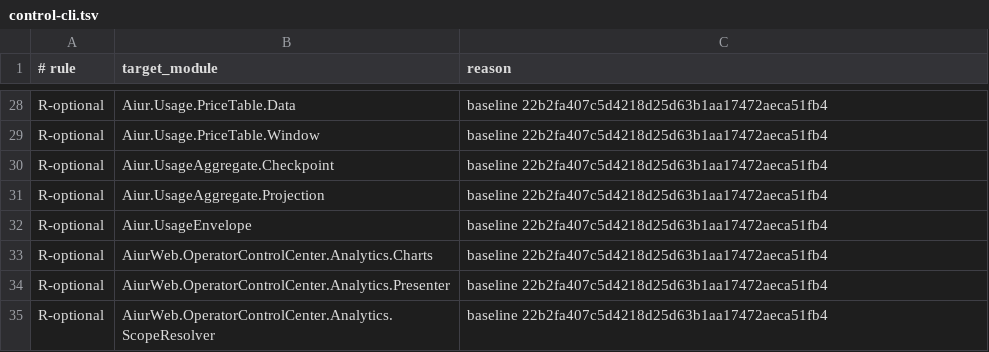
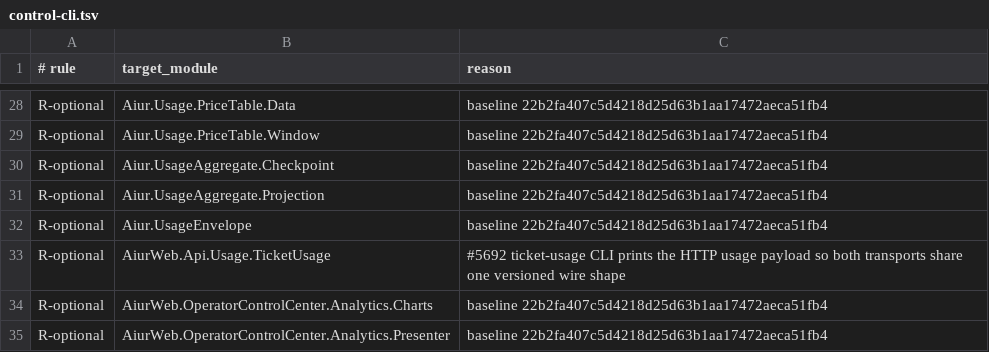
Before and after one commit to Nitjsefnie-OSC/aiur, a TSV file: scripts/components/allowlist/control-cli.tsv, drawn as a sheet; only a part is shown, gaps mark what is left out; the shorter side is filled out with more unchanged rows; the diff names each change by its address in the sheet, - before the commit and + after, or states it on an @@ line.

Commit message:
Add per-ticket usage read endpoint (#5748)
Co-authored-by: its-applekid <257914776+its-applekid@users.noreply.github.com>
Co-authored-by: everdred <its.everdred@gmail.com>

```diff
--- a/scripts/components/allowlist/control-cli.tsv
+++ b/scripts/components/allowlist/control-cli.tsv
+row 33: R-optional | AiurWeb.Api.Usage.TicketUsage | #5692 ticket-usage CLI prints the HTTP usage payload so both transports share one versioned wire shape
```
Also changed, not shown: 14 other files.
